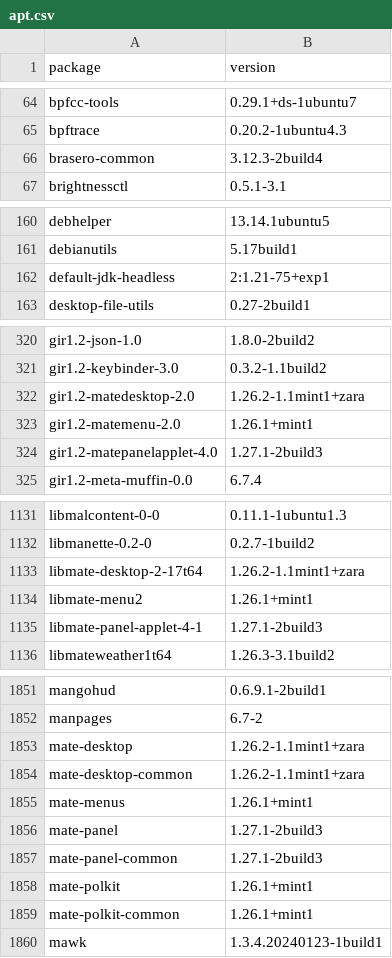
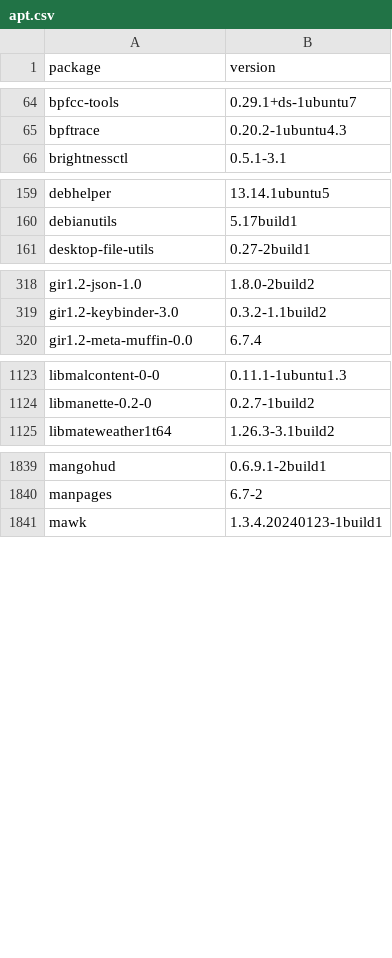
Before and after one commit to IrishBruse/dotfiles, a CSV file: linux/apt.csv, drawn as a sheet; only a part is shown, gaps mark what is left out; the diff covers the shown part only; the diff names each change by its address in the sheet, - before the commit and + after, or states it on an @@ line.

Commit message:
Cleanup

```diff
--- a/linux/apt.csv
+++ b/linux/apt.csv
-row 66: brasero-common | 3.12.3-2build4
-row 162: default-jdk-headless | 2:1.21-75+exp1
-row 322: gir1.2-matedesktop-2.0 | 1.26.2-1.1mint1+zara
-row 323: gir1.2-matemenu-2.0 | 1.26.1+mint1
-row 324: gir1.2-matepanelapplet-4.0 | 1.27.1-2build3
-row 1133: libmate-desktop-2-17t64 | 1.26.2-1.1mint1+zara
-row 1134: libmate-menu2 | 1.26.1+mint1
-row 1135: libmate-panel-applet-4-1 | 1.27.1-2build3
-row 1853: mate-desktop | 1.26.2-1.1mint1+zara
-row 1854: mate-desktop-common | 1.26.2-1.1mint1+zara
-row 1855: mate-menus | 1.26.1+mint1
-row 1856: mate-panel | 1.27.1-2build3
-row 1857: mate-panel-common | 1.27.1-2build3
-row 1858: mate-polkit | 1.26.1+mint1
-row 1859: mate-polkit-common | 1.26.1+mint1
```
Also changed, not shown: 11 removed rows and 1 edited cell elsewhere in this file.
